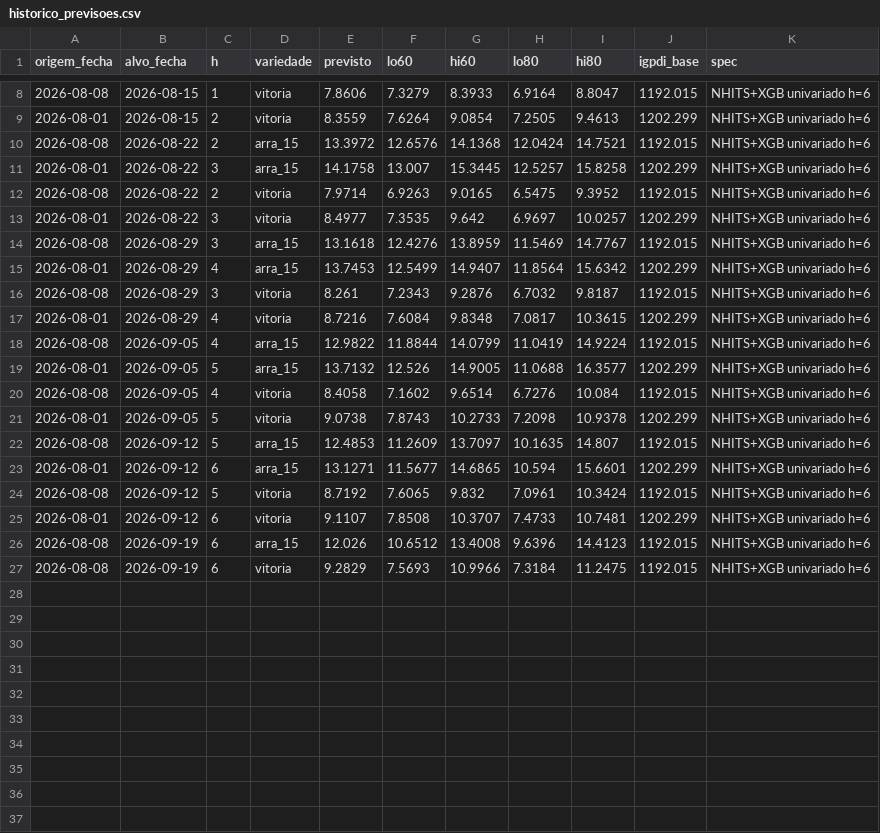
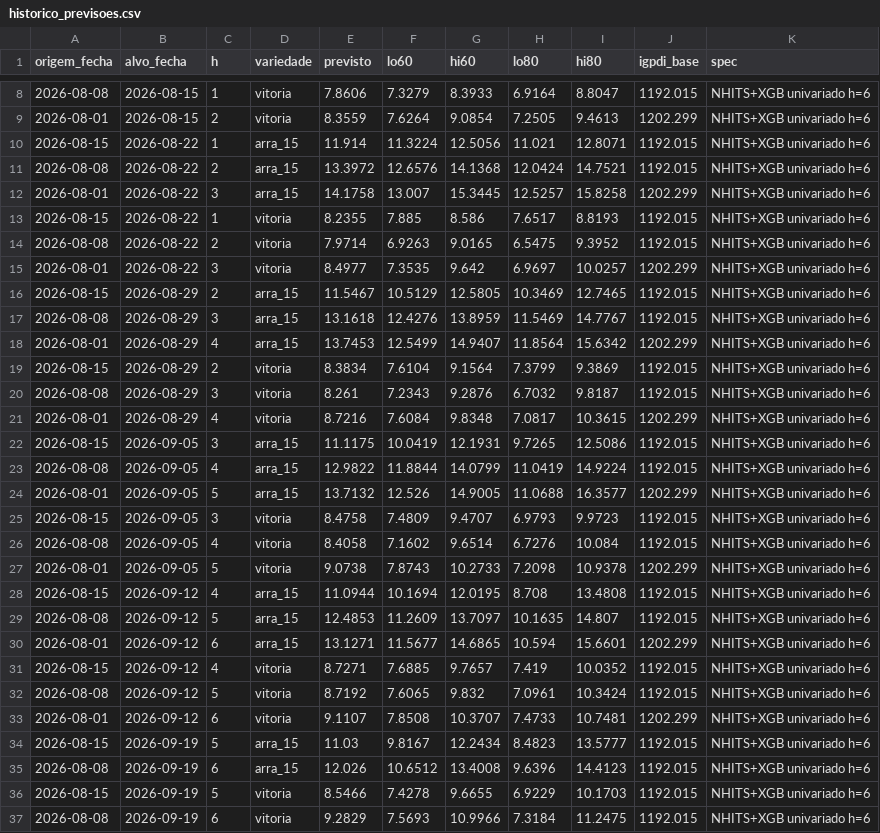
Before and after one commit to observatoriosdemercado/uva, a CSV file: forecast/historico_previsoes.csv, drawn as a sheet; only a part is shown, gaps mark what is left out; the diff covers the shown part only; the diff names each change by its address in the sheet, - before the commit and + after, or states it on an @@ line.

Commit message:
Forecast semana 33/2026 - dados ate sexta 08082026

```diff
--- a/forecast/historico_previsoes.csv
+++ b/forecast/historico_previsoes.csv
+row 10: 2026-08-15 | 2026-08-22 | 1 | arra_15 | 11.914 | 11.3224 | 12.5056 | 11.021 | 12.8071 | 1192.015 | NHITS+XGB univariado h=6
+row 13: 2026-08-15 | 2026-08-22 | 1 | vitoria | 8.2355 | 7.885 | 8.586 | 7.6517 | 8.8193 | 1192.015 | NHITS+XGB univariado h=6
+row 16: 2026-08-15 | 2026-08-29 | 2 | arra_15 | 11.5467 | 10.5129 | 12.5805 | 10.3469 | 12.7465 | 1192.015 | NHITS+XGB univariado h=6
+row 19: 2026-08-15 | 2026-08-29 | 2 | vitoria | 8.3834 | 7.6104 | 9.1564 | 7.3799 | 9.3869 | 1192.015 | NHITS+XGB univariado h=6
+row 22: 2026-08-15 | 2026-09-05 | 3 | arra_15 | 11.1175 | 10.0419 | 12.1931 | 9.7265 | 12.5086 | 1192.015 | NHITS+XGB univariado h=6
+row 25: 2026-08-15 | 2026-09-05 | 3 | vitoria | 8.4758 | 7.4809 | 9.4707 | 6.9793 | 9.9723 | 1192.015 | NHITS+XGB univariado h=6
+row 28: 2026-08-15 | 2026-09-12 | 4 | arra_15 | 11.0944 | 10.1694 | 12.0195 | 8.708 | 13.4808 | 1192.015 | NHITS+XGB univariado h=6
+row 31: 2026-08-15 | 2026-09-12 | 4 | vitoria | 8.7271 | 7.6885 | 9.7657 | 7.419 | 10.0352 | 1192.015 | NHITS+XGB univariado h=6
+row 34: 2026-08-15 | 2026-09-19 | 5 | arra_15 | 11.03 | 9.8167 | 12.2434 | 8.4823 | 13.5777 | 1192.015 | NHITS+XGB univariado h=6
+row 36: 2026-08-15 | 2026-09-19 | 5 | vitoria | 8.5466 | 7.4278 | 9.6655 | 6.9229 | 10.1703 | 1192.015 | NHITS+XGB univariado h=6
```
Also changed, not shown: 2 added rows elsewhere in this file, 1 other file.
